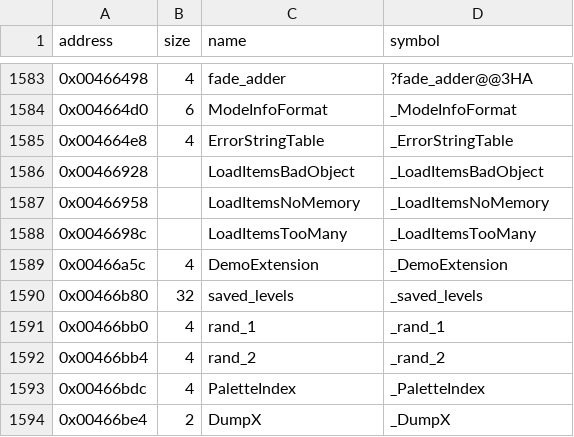
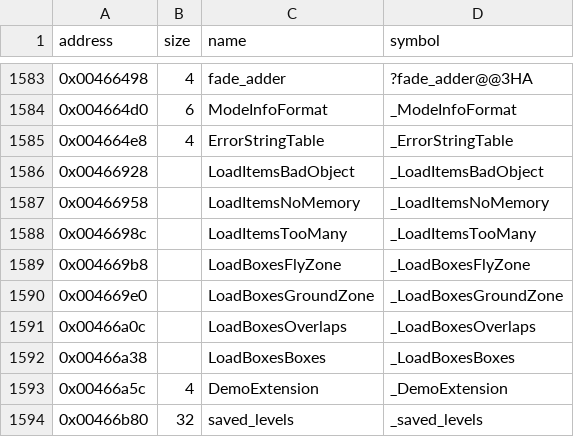
Before and after one commit to LostArtefacts/tr02, a CSV file: config/symbols.csv, drawn as a sheet; only a part is shown, gaps mark what is left out; the shorter side is filled out with more unchanged rows.

Commit message:
Decompile LoadBoxes (0x44ab10)

```diff
--- a/config/symbols.csv
+++ b/config/symbols.csv
@@ -1588,2 +1588,6 @@ address,size,name,symbol
 0x0046698c,,LoadItemsTooMany,_LoadItemsTooMany
+0x004669b8,,LoadBoxesFlyZone,_LoadBoxesFlyZone
+0x004669e0,,LoadBoxesGroundZone,_LoadBoxesGroundZone
+0x00466a0c,,LoadBoxesOverlaps,_LoadBoxesOverlaps
+0x00466a38,,LoadBoxesBoxes,_LoadBoxesBoxes
 0x00466a5c,4,DemoExtension,_DemoExtension
```
Also changed, not shown: 2 other files.
